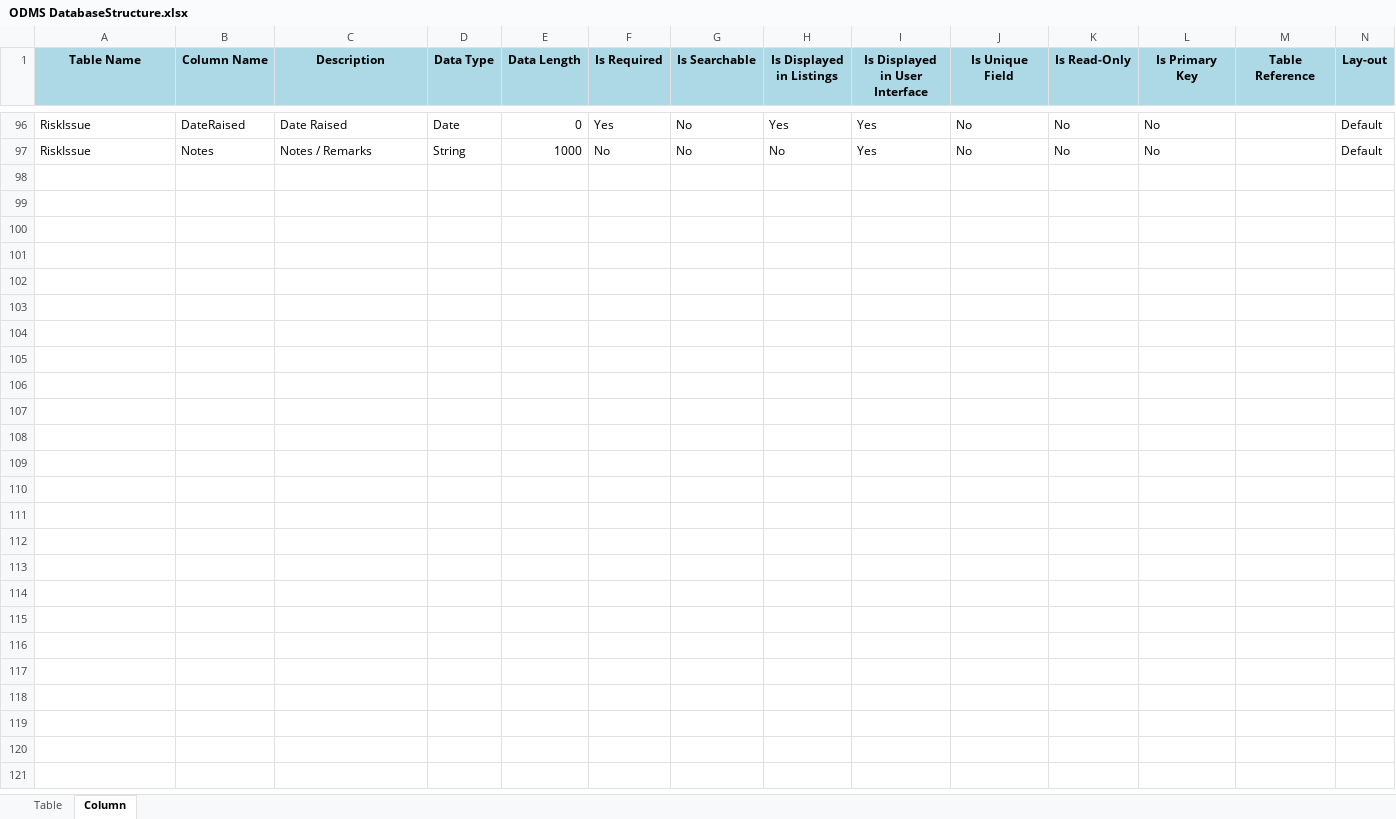
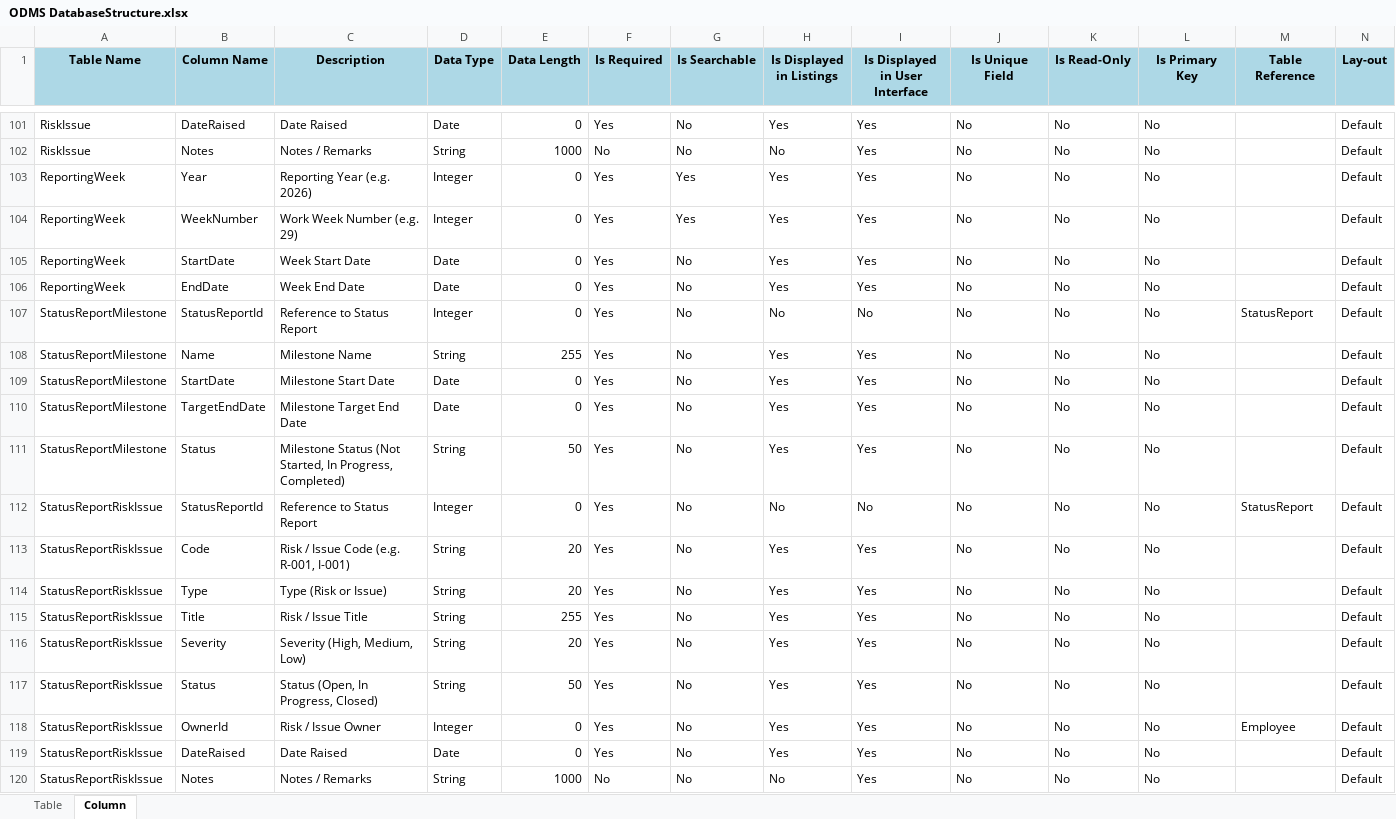
Before and after one commit to supersamamor/ODMS, an Excel workbook: Documents/ODMS DatabaseStructure.xlsx, sheet Column, drawn as a sheet; only a part is shown, gaps mark what is left out; values as stored, in another font and other column widths than the file's, no borders; rows hold the shown columns only; the diff covers the shown part only; the diff names each change by its address in the sheet, - before the commit and + after, or states it on an @@ line.

```diff
--- a/Documents/ODMS DatabaseStructure.xlsx (sheet Column)
+++ b/Documents/ODMS DatabaseStructure.xlsx (sheet Column)
+row 103: ReportingWeek | Year | Reporting Year (e.g. 2026) | Integer | 0 | Yes | Yes | Yes | Yes | No | No | No |  | Default
+row 104: ReportingWeek | WeekNumber | Work Week Number (e.g. 29) | Integer | 0 | Yes | Yes | Yes | Yes | No | No | No |  | Default
+row 105: ReportingWeek | StartDate | Week Start Date | Date | 0 | Yes | No | Yes | Yes | No | No | No |  | Default
+row 106: ReportingWeek | EndDate | Week End Date | Date | 0 | Yes | No | Yes | Yes | No | No | No |  | Default
+row 107: StatusReportMilestone | StatusReportId | Reference to Status Report | Integer | 0 | Yes | No | No | No | No | No | No | StatusReport | Default
+row 108: StatusReportMilestone | Name | Milestone Name | String | 255 | Yes | No | Yes | Yes | No | No | No |  | Default
+row 109: StatusReportMilestone | StartDate | Milestone Start Date | Date | 0 | Yes | No | Yes | Yes | No | No | No |  | Default
+row 110: StatusReportMilestone | TargetEndDate | Milestone Target End Date | Date | 0 | Yes | No | Yes | Yes | No | No | No |  | Default
+row 111: StatusReportMilestone | Status | Milestone Status (Not Started, In Progress, Completed) | String | 50 | Yes | No | Yes | Yes | No | No | No |  | Default
+row 112: StatusReportRiskIssue | StatusReportId | Reference to Status Report | Integer | 0 | Yes | No | No | No | No | No | No | StatusReport | Default
+row 113: StatusReportRiskIssue | Code | Risk / Issue Code (e.g. R-001, I-001) | String | 20 | Yes | No | Yes | Yes | No | No | No |  | Default
+row 114: StatusReportRiskIssue | Type | Type (Risk or Issue) | String | 20 | Yes | No | Yes | Yes | No | No | No |  | Default
+row 115: StatusReportRiskIssue | Title | Risk / Issue Title | String | 255 | Yes | No | Yes | Yes | No | No | No |  | Default
+row 116: StatusReportRiskIssue | Severity | Severity (High, Medium, Low) | String | 20 | Yes | No | Yes | Yes | No | No | No |  | Default
+row 117: StatusReportRiskIssue | Status | Status (Open, In Progress, Closed) | String | 50 | Yes | No | Yes | Yes | No | No | No |  | Default
+row 118: StatusReportRiskIssue | OwnerId | Risk / Issue Owner | Integer | 0 | Yes | No | Yes | Yes | No | No | No | Employee | Default
+row 119: StatusReportRiskIssue | DateRaised | Date Raised | Date | 0 | Yes | No | Yes | Yes | No | No | No |  | Default
+row 120: StatusReportRiskIssue | Notes | Notes / Remarks | String | 1000 | No | No | No | Yes | No | No | No |  | Default
```
Also changed, not shown: 6 added rows, 1 removed row and 6 edited cells elsewhere in this sheet, sheet Table, 1 other file.
